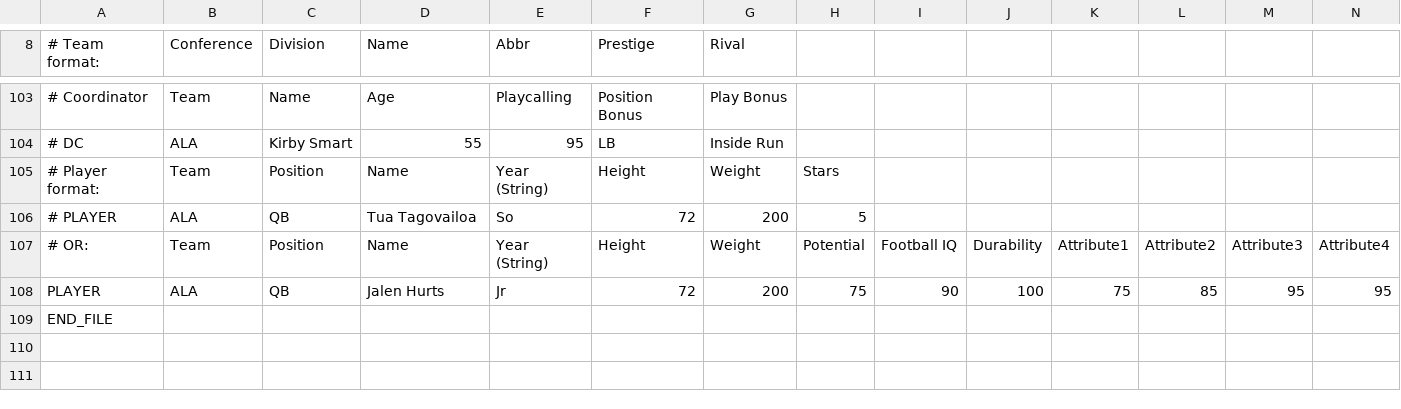
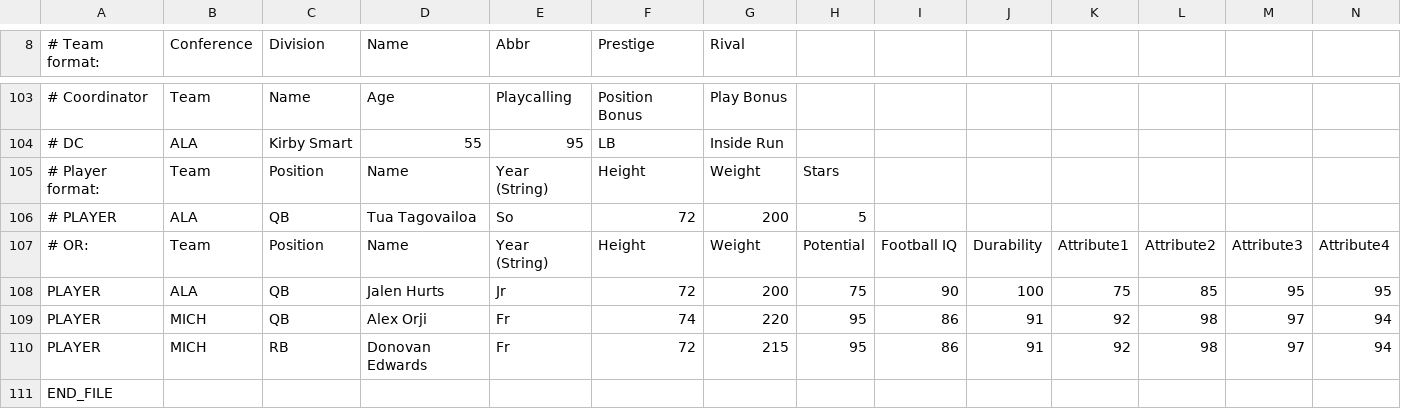
Before and after one commit to Cman101211/FC2Rosters, a CSV file: Test.csv, drawn as a sheet; only a part is shown, gaps mark what is left out; the diff names each change by its address in the sheet, - before the commit and + after, or states it on an @@ line.

Commit message:
Update Test.csv

```diff
--- a/Test.csv
+++ b/Test.csv
+row 109: PLAYER | MICH | QB | Alex Orji | Fr | 74 | 220 | 95 | 86 | 91 | 92 | 98 | 97 | 94
+row 110: PLAYER | MICH | RB | Donovan Edwards | Fr | 72 | 215 | 95 | 86 | 91 | 92 | 98 | 97 | 94
```
